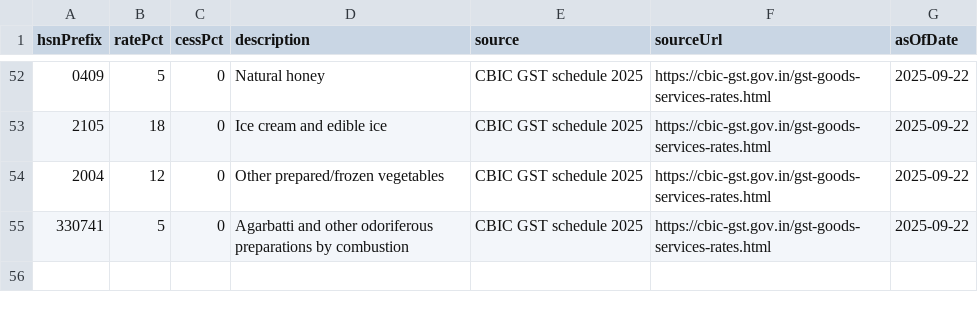
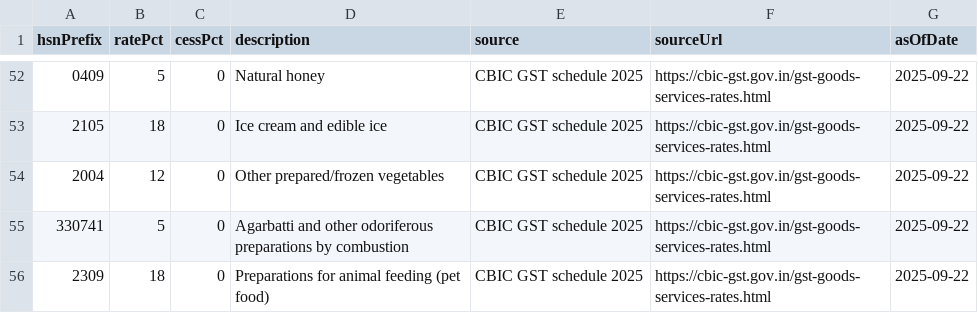
Before and after one commit to rohitsaini1196/parakhi, a CSV file: prisma/seed-data/cbic-hsn-rates.csv, drawn as a sheet; only a part is shown, gaps mark what is left out.

```diff
--- a/prisma/seed-data/cbic-hsn-rates.csv
+++ b/prisma/seed-data/cbic-hsn-rates.csv
@@ -55 +55,2 @@ hsnPrefix,ratePct,cessPct,description,source,sourceUrl,asOfDate
 330741,5,0,"Agarbatti and other odoriferous preparations by combustion","CBIC GST schedule 2025","https://cbic-gst.gov.in/gst-goods-services-rates.html","2025-09-22"
+2309,18,0,"Preparations for animal feeding (pet food)","CBIC GST schedule 2025","https://cbic-gst.gov.in/gst-goods-services-rates.html","2025-09-22"
```
Also changed, not shown: 8 other files.
